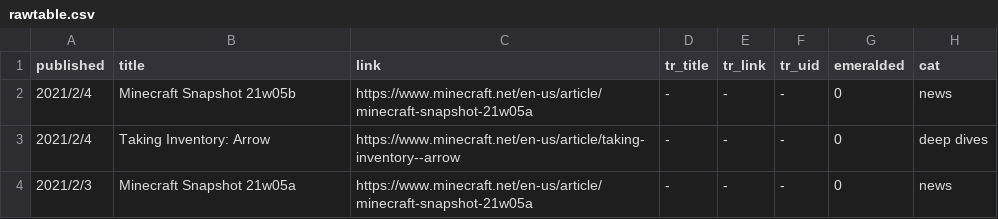
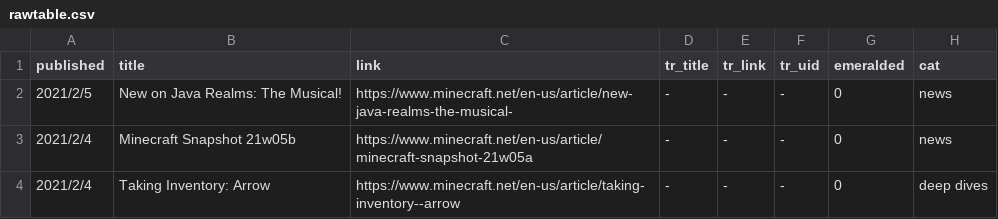
Before and after one commit to SPXFellow/minecraft.net-translations, a CSV file: rawtable.csv, drawn as a sheet; only a part is shown; the shorter side is filled out with more unchanged rows.

```diff
--- a/rawtable.csv
+++ b/rawtable.csv
@@ -1,2 +1,3 @@
 published,title,link,tr_title,tr_link,tr_uid,emeralded,cat
+2021/2/5,New on Java Realms: The Musical!,https://www.minecraft.net/en-us/article/new-java-realms-the-musical-,-,-,-,0,news
 2021/2/4,Minecraft Snapshot 21w05b,https://www.minecraft.net/en-us/article/minecraft-snapshot-21w05a,-,-,-,0,news
```
